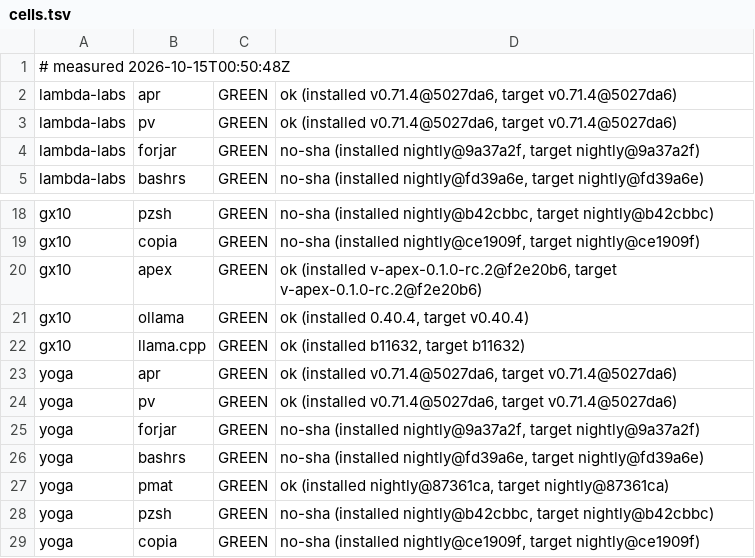
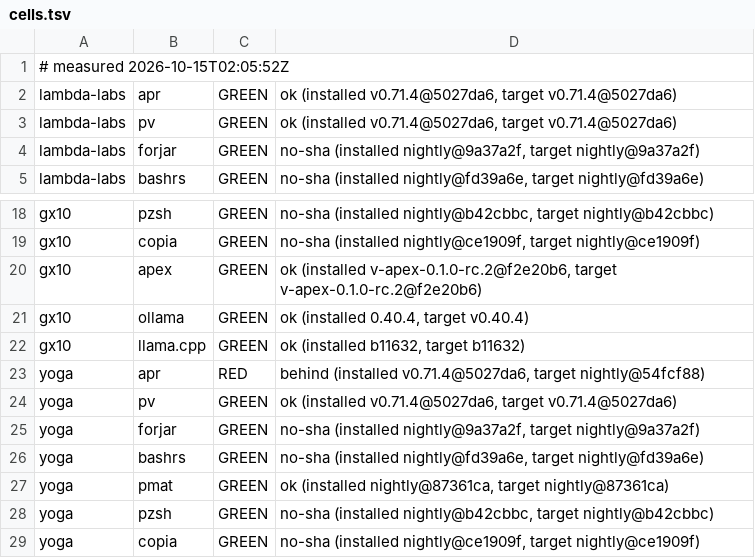
Before and after one commit to Zahgon/aprender, a TSV file: fleet/cells.tsv, drawn as a sheet; only a part is shown, gaps mark what is left out.

Commit message:
fleet cells 2026-10-15T02:05:52Z (fleet-drift)

```diff
--- a/fleet/cells.tsv
+++ b/fleet/cells.tsv
@@ -1,2 +1,2 @@
-# measured 2026-10-15T00:50:48Z
+# measured 2026-10-15T02:05:52Z
 lambda-labs	apr	GREEN	ok (installed v0.71.4@5027da6, target v0.71.4@5027da6)
@@ -22,3 +22,3 @@ gx10	ollama	GREEN	ok (installed 0.40.4, target v0.40.4)
 gx10	llama.cpp	GREEN	ok (installed b11632, target b11632)
-yoga	apr	GREEN	ok (installed v0.71.4@5027da6, target v0.71.4@5027da6)
+yoga	apr	RED	behind (installed v0.71.4@5027da6, target nightly@54fcf88)
 yoga	pv	GREEN	ok (installed v0.71.4@5027da6, target v0.71.4@5027da6)
```
